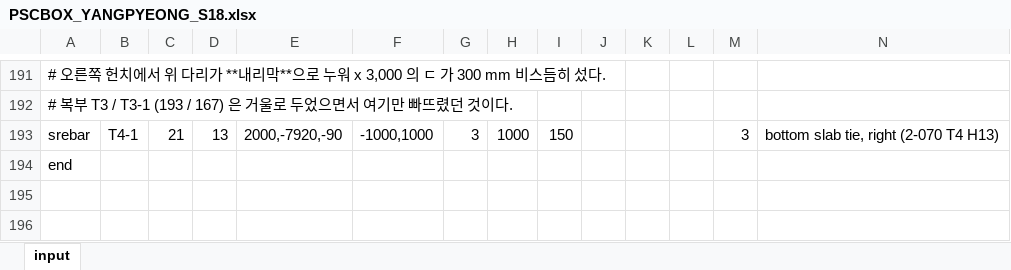
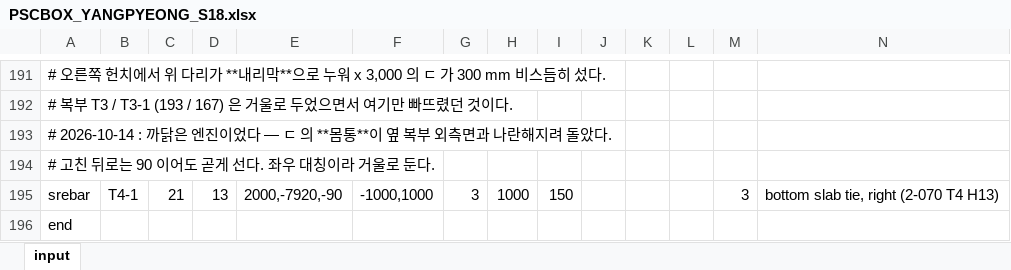
Before and after one commit to macroBIM/macroBIM, an Excel workbook: PSCBOX_YANGPYEONG_S18.xlsx, sheet input, drawn as a sheet; only a part is shown, gaps mark what is left out; values as stored, in another font and other column widths than the file's, no borders; the diff names each change by its address in the sheet, - before the commit and + after, or states it on an @@ line.

```diff
--- a/PSCBOX_YANGPYEONG_S18.xlsx (sheet input)
+++ b/PSCBOX_YANGPYEONG_S18.xlsx (sheet input)
+row 193: # 2026-10-14 : 까닭은 엔진이었다 — ㄷ 의 **몸통**이 옆 복부 외측면과 나란해지려 돌았다.
+row 194: # 고친 뒤로는 90 이어도 곧게 선다. 좌우 대칭이라 거울로 둔다.
```
Also changed, not shown: 3 other files.
